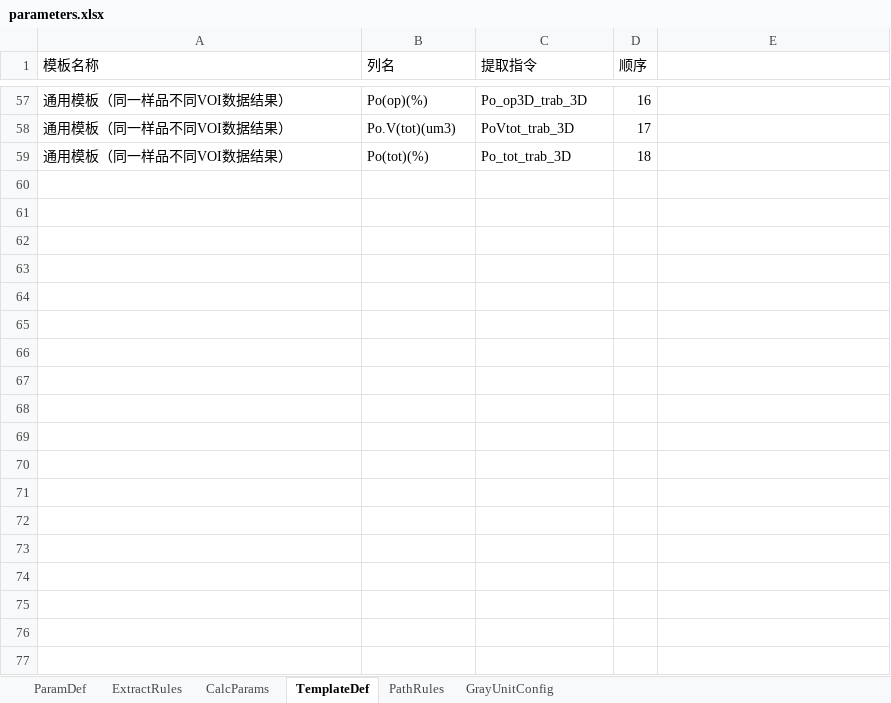
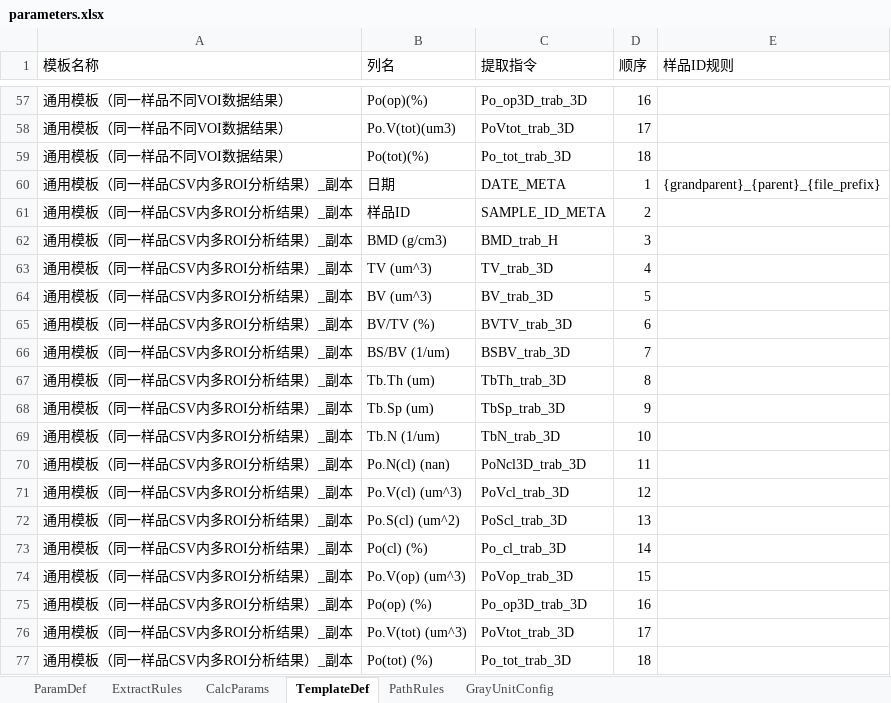
Before and after one commit to feiqingbiss/Bruker-MicroCT-CSV-Data-Acquisition, an Excel workbook: parameters.xlsx, sheet TemplateDef, drawn as a sheet; only a part is shown, gaps mark what is left out; values as stored, in another font and other column widths than the file's, no borders; the diff names each change by its address in the sheet, - before the commit and + after, or states it on an @@ line.

```diff
--- a/parameters.xlsx (sheet TemplateDef)
+++ b/parameters.xlsx (sheet TemplateDef)
-E1: (empty)
+E1: 样品ID规则
+row 60: 通用模板（同一样品CSV内多ROI分析结果）_副本 | 日期 | DATE_META | 1 | {grandparent}_{parent}_{file_prefix}
+row 61: 通用模板（同一样品CSV内多ROI分析结果）_副本 | 样品ID | SAMPLE_ID_META | 2
+row 62: 通用模板（同一样品CSV内多ROI分析结果）_副本 | BMD (g/cm3) | BMD_trab_H | 3
+row 63: 通用模板（同一样品CSV内多ROI分析结果）_副本 | TV (um^3) | TV_trab_3D | 4
+row 64: 通用模板（同一样品CSV内多ROI分析结果）_副本 | BV (um^3) | BV_trab_3D | 5
+row 65: 通用模板（同一样品CSV内多ROI分析结果）_副本 | BV/TV (%) | BVTV_trab_3D | 6
+row 66: 通用模板（同一样品CSV内多ROI分析结果）_副本 | BS/BV (1/um) | BSBV_trab_3D | 7
+row 67: 通用模板（同一样品CSV内多ROI分析结果）_副本 | Tb.Th (um) | TbTh_trab_3D | 8
+row 68: 通用模板（同一样品CSV内多ROI分析结果）_副本 | Tb.Sp (um) | TbSp_trab_3D | 9
+row 69: 通用模板（同一样品CSV内多ROI分析结果）_副本 | Tb.N (1/um) | TbN_trab_3D | 10
+row 70: 通用模板（同一样品CSV内多ROI分析结果）_副本 | Po.N(cl) (nan) | PoNcl3D_trab_3D | 11
+row 71: 通用模板（同一样品CSV内多ROI分析结果）_副本 | Po.V(cl) (um^3) | PoVcl_trab_3D | 12
+row 72: 通用模板（同一样品CSV内多ROI分析结果）_副本 | Po.S(cl) (um^2) | PoScl_trab_3D | 13
+row 73: 通用模板（同一样品CSV内多ROI分析结果）_副本 | Po(cl) (%) | Po_cl_trab_3D | 14
+row 74: 通用模板（同一样品CSV内多ROI分析结果）_副本 | Po.V(op) (um^3) | PoVop_trab_3D | 15
+row 75: 通用模板（同一样品CSV内多ROI分析结果）_副本 | Po(op) (%) | Po_op3D_trab_3D | 16
+row 76: 通用模板（同一样品CSV内多ROI分析结果）_副本 | Po.V(tot) (um^3) | PoVtot_trab_3D | 17
+row 77: 通用模板（同一样品CSV内多ROI分析结果）_副本 | Po(tot) (%) | Po_tot_trab_3D | 18
```
Also changed, not shown: 15 other files.
